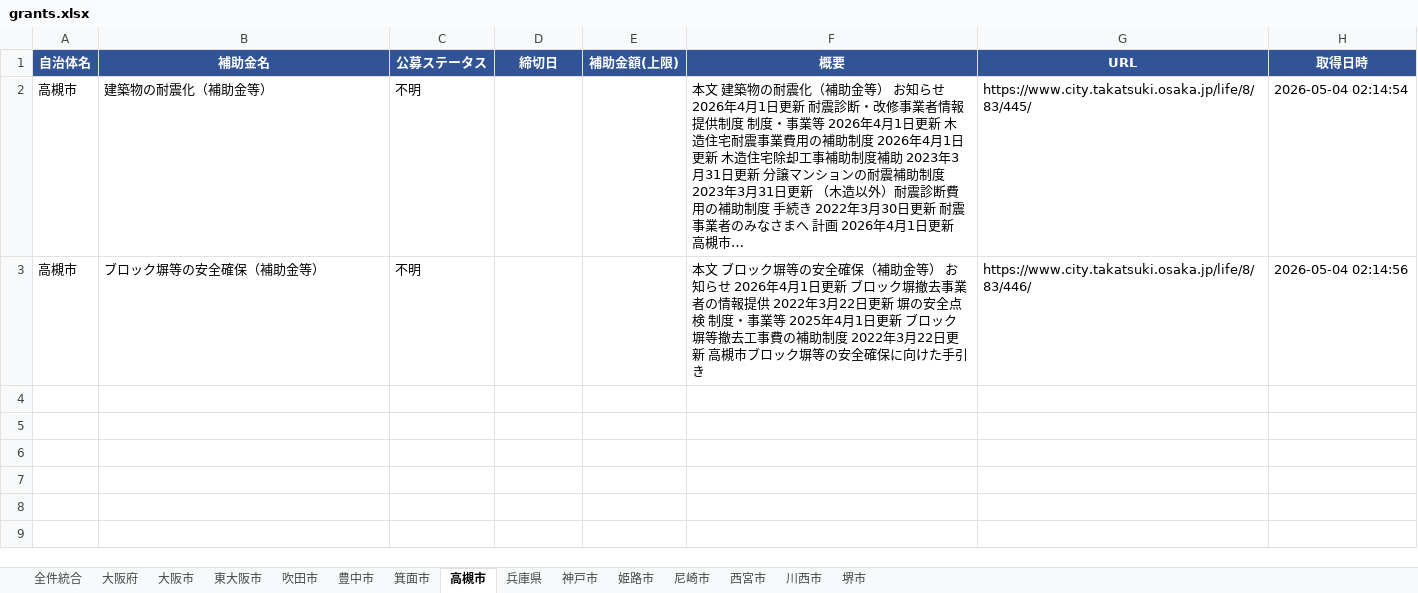
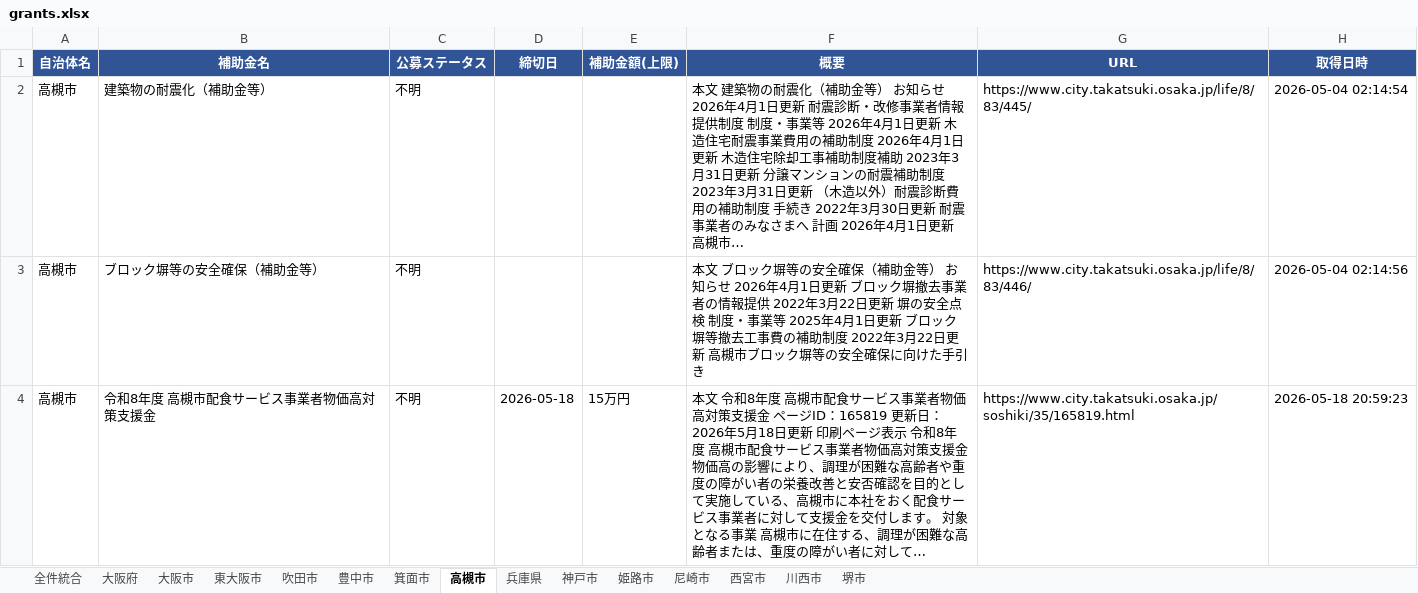
Before and after one commit to tsuruta-prog/grants-scraper, an Excel workbook: data/grants.xlsx, sheet 高槻市, drawn as a sheet; values as stored, in another font and other column widths than the file's, no borders; the diff names each change by its address in the sheet, - before the commit and + after, or states it on an @@ line.

```diff
--- a/data/grants.xlsx (sheet 高槻市)
+++ b/data/grants.xlsx (sheet 高槻市)
+row 4: 高槻市 | 令和8年度 高槻市配食サービス事業者物価高対策支援金 | 不明 | 2026-05-18 | 15万円 | 本文 令和8年度 高槻市配食サービス事業者物価高対策支援金 ページID：165819 更新日：2026年5月18日更新 印刷ページ表示 令和8年度 高槻市配食サービス事業者物価高対策支援金 物価高の影響により、調理が困難な高齢者や重度の障がい者の栄養改善と安否確認を目的として実施している、高槻市に本社をおく配食サービス事業者に対して支援金を交付します。 対象となる事業 高槻市に在住する、調理が困難な高齢者または、重度の障がい者に対して… | https://www.city.takatsuki.osaka.jp/soshiki/35/165819.html | 2026-05-18 20:59:23
```
Also changed, not shown: sheet 全件統合, 1 other file.
